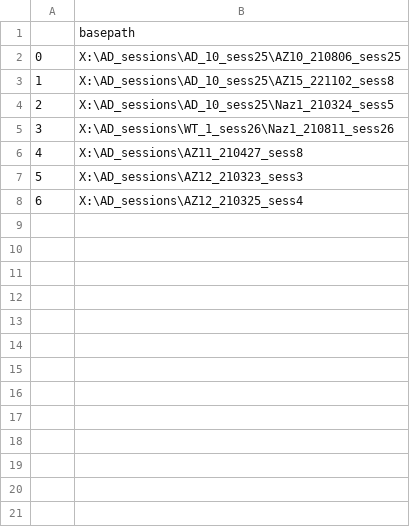
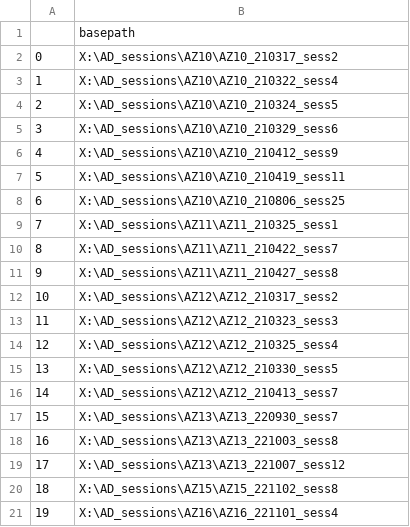
Before and after one commit to ryanharvey1/ad_ied, a CSV file: data/sessions.csv, drawn as a sheet; only a part is shown; the diff covers the shown part only.

Commit message:
Update sessions.csv

```diff
--- a/data/sessions.csv
+++ b/data/sessions.csv
@@ -1,8 +1,21 @@
 ,basepath
-0,X:\AD_sessions\AD_10_sess25\AZ10_210806_sess25
-1,X:\AD_sessions\AD_10_sess25\AZ15_221102_sess8
-2,X:\AD_sessions\AD_10_sess25\Naz1_210324_sess5
-3,X:\AD_sessions\WT_1_sess26\Naz1_210811_sess26
-4,X:\AD_sessions\AZ11_210427_sess8
-5,X:\AD_sessions\AZ12_210323_sess3
-6,X:\AD_sessions\AZ12_210325_sess4
+0,X:\AD_sessions\AZ10\AZ10_210317_sess2
+1,X:\AD_sessions\AZ10\AZ10_210322_sess4
+2,X:\AD_sessions\AZ10\AZ10_210324_sess5
+3,X:\AD_sessions\AZ10\AZ10_210329_sess6
+4,X:\AD_sessions\AZ10\AZ10_210412_sess9
+5,X:\AD_sessions\AZ10\AZ10_210419_sess11
+6,X:\AD_sessions\AZ10\AZ10_210806_sess25
+7,X:\AD_sessions\AZ11\AZ11_210325_sess1
+8,X:\AD_sessions\AZ11\AZ11_210422_sess7
+9,X:\AD_sessions\AZ11\AZ11_210427_sess8
+10,X:\AD_sessions\AZ12\AZ12_210317_sess2
+11,X:\AD_sessions\AZ12\AZ12_210323_sess3
+12,X:\AD_sessions\AZ12\AZ12_210325_sess4
+13,X:\AD_sessions\AZ12\AZ12_210330_sess5
+14,X:\AD_sessions\AZ12\AZ12_210413_sess7
+15,X:\AD_sessions\AZ13\AZ13_220930_sess7
+16,X:\AD_sessions\AZ13\AZ13_221003_sess8
+17,X:\AD_sessions\AZ13\AZ13_221007_sess12
+18,X:\AD_sessions\AZ15\AZ15_221102_sess8
+19,X:\AD_sessions\AZ16\AZ16_221101_sess4
```
Also changed, not shown: 9 added rows elsewhere in this file.
